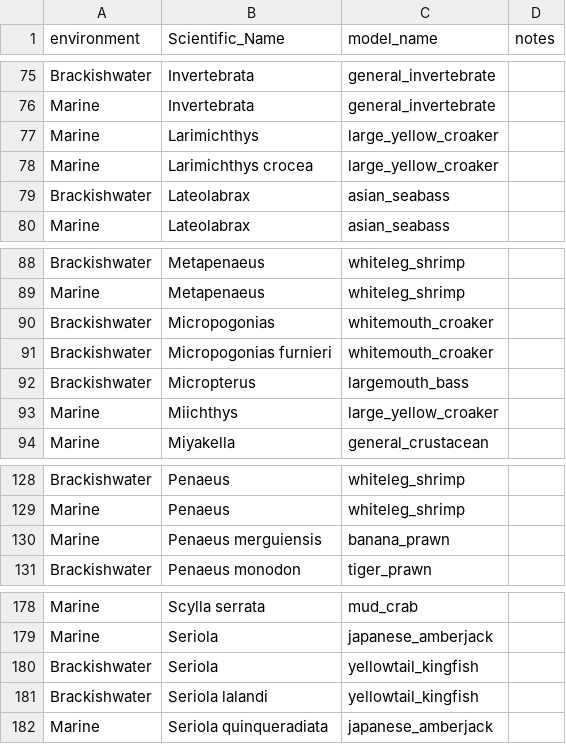
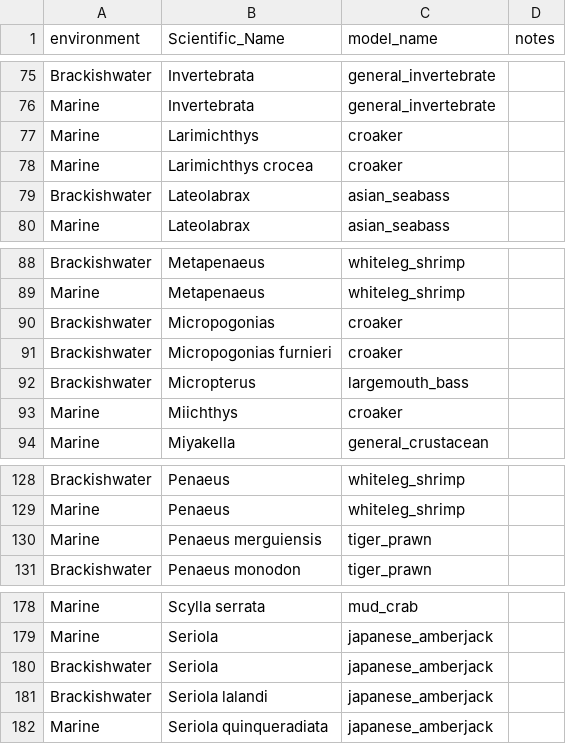
Before and after one commit to Sustainable-Aquafeeds-Project/climate_risks_to_fed_mariculture, a CSV file: data/raw_data/top_species_model_keys.csv, drawn as a sheet; only a part is shown, gaps mark what is left out.

```diff
--- a/data/raw_data/top_species_model_keys.csv
+++ b/data/raw_data/top_species_model_keys.csv
@@ -76,4 +76,4 @@ Brackishwater,Invertebrata,general_invertebrate,
 Marine,Invertebrata,general_invertebrate,
-Marine,Larimichthys,large_yellow_croaker,
-Marine,Larimichthys crocea,large_yellow_croaker,
+Marine,Larimichthys,croaker,
+Marine,Larimichthys crocea,croaker,
 Brackishwater,Lateolabrax,asian_seabass,
@@ -89,6 +89,6 @@ Brackishwater,Metapenaeus,whiteleg_shrimp,
 Marine,Metapenaeus,whiteleg_shrimp,
-Brackishwater,Micropogonias,whitemouth_croaker,
-Brackishwater,Micropogonias furnieri,whitemouth_croaker,
+Brackishwater,Micropogonias,croaker,
+Brackishwater,Micropogonias furnieri,croaker,
 Brackishwater,Micropterus,largemouth_bass,
-Marine,Miichthys,large_yellow_croaker,
+Marine,Miichthys,croaker,
 Marine,Miyakella,general_crustacean,
@@ -129,3 +129,3 @@ Brackishwater,Penaeus,whiteleg_shrimp,
 Marine,Penaeus,whiteleg_shrimp,
-Marine,Penaeus merguiensis,banana_prawn,
+Marine,Penaeus merguiensis,tiger_prawn,
 Brackishwater,Penaeus monodon,tiger_prawn,
@@ -179,4 +179,4 @@ Marine,Scylla serrata,mud_crab,
 Marine,Seriola,japanese_amberjack,
-Brackishwater,Seriola,yellowtail_kingfish,
-Brackishwater,Seriola lalandi,yellowtail_kingfish,
+Brackishwater,Seriola,japanese_amberjack,
+Brackishwater,Seriola lalandi,japanese_amberjack,
 Marine,Seriola quinqueradiata,japanese_amberjack,
```
Also changed, not shown: data/prepped_data/FAO_with_models_final_production.csv, data/prepped_data/FAO_with_models_final_species.csv, 12 other files.
